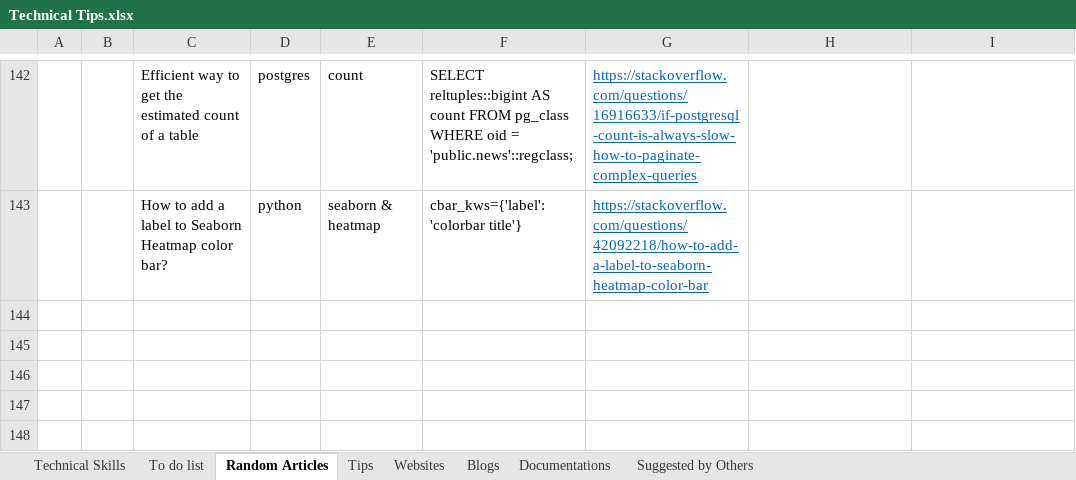
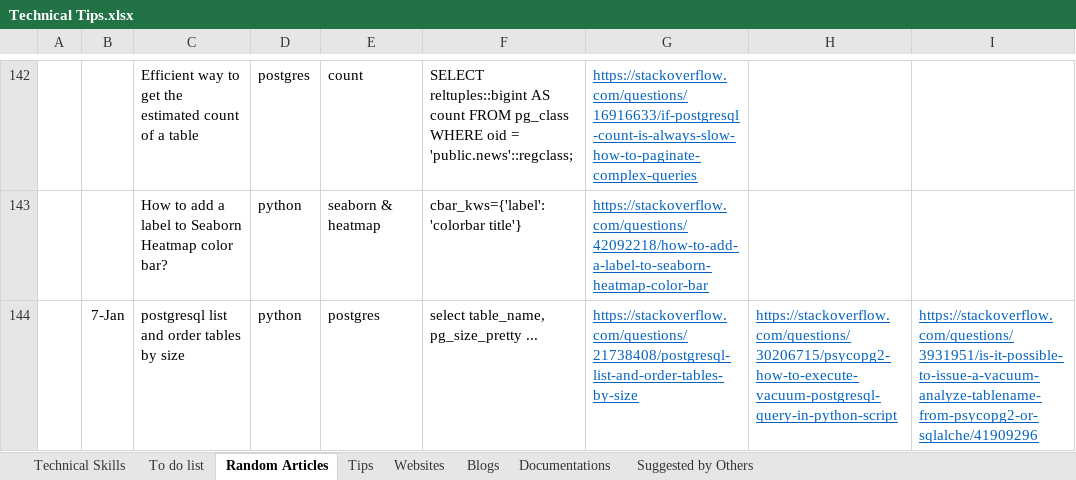
Before and after one commit to XiaozhanYang/technical-tips, an Excel workbook: Technical Tips.xlsx, sheet Random Articles, drawn as a sheet; only a part is shown, gaps mark what is left out; values as stored, in another font and other column widths than the file's, no borders; the diff names each change by its address in the sheet, - before the commit and + after, or states it on an @@ line.

Commit message:
added tips for postgres

```diff
--- a/Technical Tips.xlsx (sheet Random Articles)
+++ b/Technical Tips.xlsx (sheet Random Articles)
+row 144:  | 7-Jan | postgresql list and order tables by size | python | postgres | select table_name, pg_size_pretty ... | https://stackoverflow.com/questions/21738408/postgresql-list-and-order-tables-by-size | https://stackoverflow.com/questions/30206715/psycopg2-how-to-execute-vacuum-postgresql-query-in-python-script | https://stackoverflow.com/questions/3931951/is-it-possible-to-issue-a-vacuum-analyze-tablename-from-psycopg2-or-sqlalche/41909296
```
Also changed, not shown: sheet Technical Skills.
